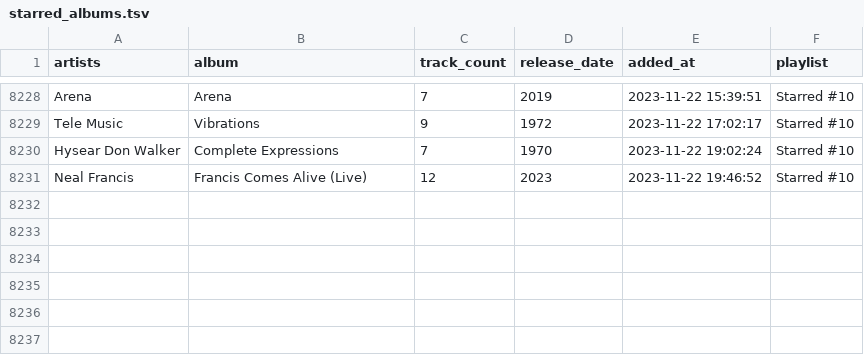
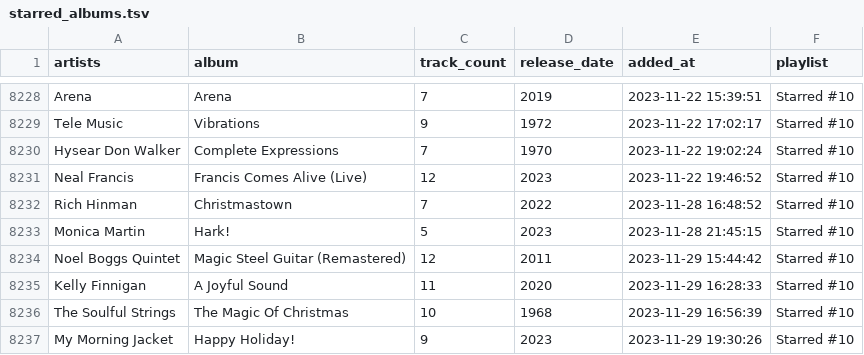
Before and after one commit to ccb012100/spotify-playlists, a TSV file: albums/starred_albums.tsv, drawn as a sheet; only a part is shown, gaps mark what is left out.

```diff
--- a/albums/starred_albums.tsv
+++ b/albums/starred_albums.tsv
@@ -8231 +8231,7 @@ Hysear Don Walker	Complete Expressions	7	1970	2023-11-22 19:02:24	Starred #10
 Neal Francis	Francis Comes Alive (Live)	12	2023	2023-11-22 19:46:52	Starred #10
+Rich Hinman	Christmastown	7	2022	2023-11-28 16:48:52	Starred #10
+Monica Martin	Hark!	5	2023	2023-11-28 21:45:15	Starred #10
+Noel Boggs Quintet	Magic Steel Guitar (Remastered)	12	2011	2023-11-29 15:44:42	Starred #10
+Kelly Finnigan	A Joyful Sound	11	2020	2023-11-29 16:28:33	Starred #10
+The Soulful Strings	The Magic Of Christmas	10	1968	2023-11-29 16:56:39	Starred #10
+My Morning Jacket	Happy Holiday!	9	2023	2023-11-29 19:30:26	Starred #10
```
Also changed, not shown: albums/sorted_albums.tsv.
